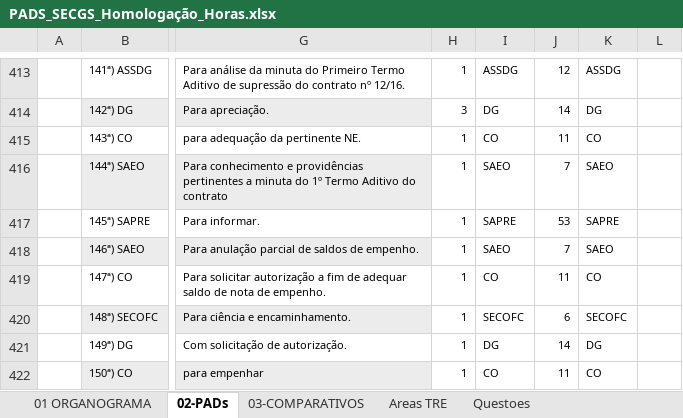
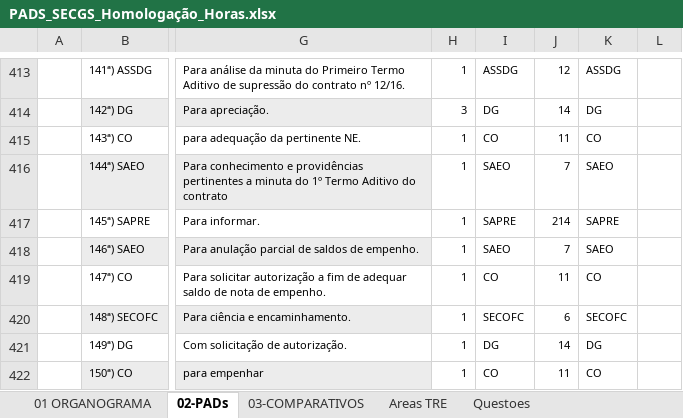
Before and after one commit to ruhansanabria/Puc_Lean2016, an Excel workbook: PADS_SECGS_Homologação_Horas.xlsx, sheet 02-PADs, drawn as a sheet; only a part is shown, gaps mark what is left out; values as stored, in another font and other column widths than the file's, no borders; charts and pictures and conditional formats not drawn; the diff covers the shown part only; the diff names each change by its address in the sheet, - before the commit and + after, or states it on an @@ line.

```diff
--- a/PADS_SECGS_Homologação_Horas.xlsx (sheet 02-PADs)
+++ b/PADS_SECGS_Homologação_Horas.xlsx (sheet 02-PADs)
-J417: 53
+J417: 214
```
Also changed, not shown: 1 added row, 1 removed row and 16 edited cells elsewhere in this sheet, sheet 03-COMPARATIVOS.
